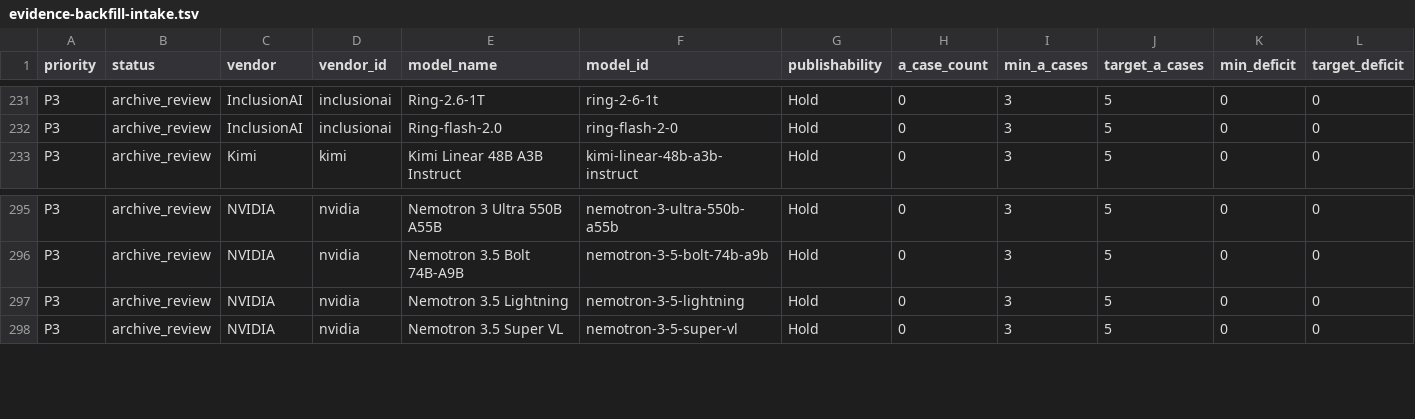
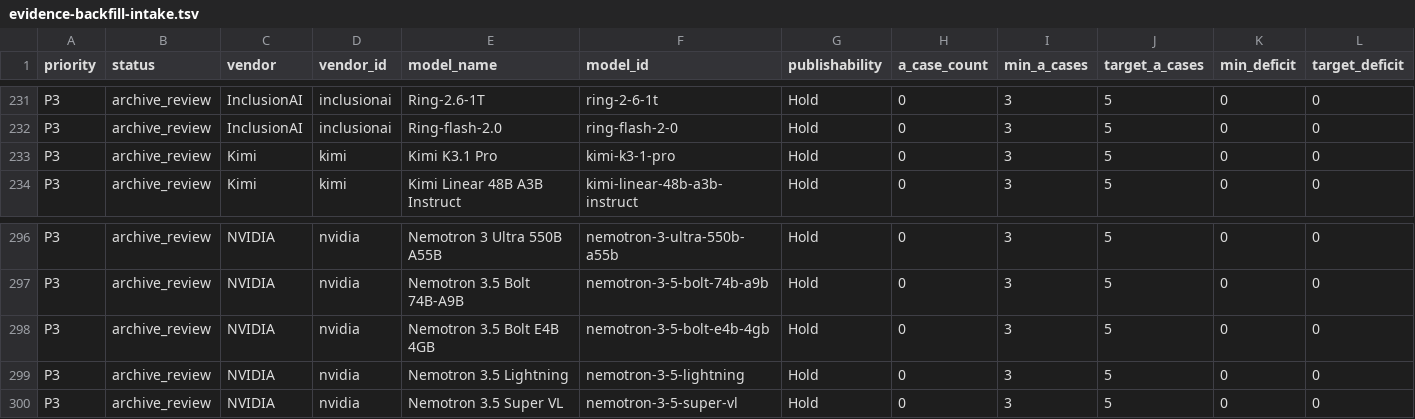
Before and after one commit to AL549984/model, a TSV file: work/evidence-backfill-intake.tsv, drawn as a sheet; only a part is shown, gaps mark what is left out; rows hold the shown columns only; the diff names each change by its address in the sheet, - before the commit and + after, or states it on an @@ line.

Commit message:
chore: update Model Atlas data

```diff
--- a/work/evidence-backfill-intake.tsv
+++ b/work/evidence-backfill-intake.tsv
+row 233: P3 | archive_review | Kimi | kimi | Kimi K3.1 Pro | kimi-k3-1-pro | Hold | 0 | 3 | 5 | 0 | 0
+row 298: P3 | archive_review | NVIDIA | nvidia | Nemotron 3.5 Bolt E4B 4GB | nemotron-3-5-bolt-e4b-4gb | Hold | 0 | 3 | 5 | 0 | 0
```
Also changed, not shown: 7 other files.
